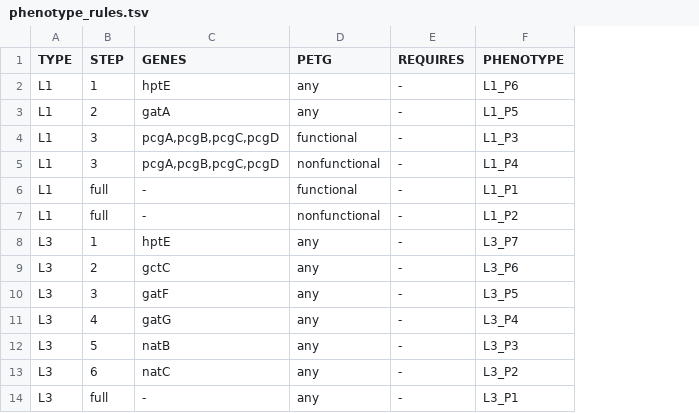
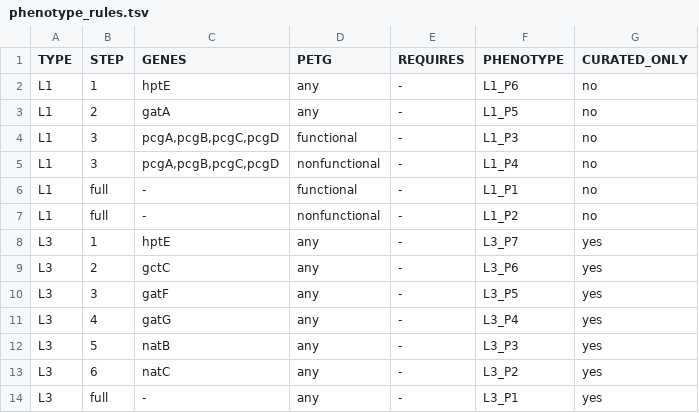
Before and after one commit to julianzaugg/LPS_typing_ONT, a TSV file: databases/LPS/phenotype_rules.tsv, drawn as a sheet; the diff names each change by its address in the sheet, - before the commit and + after, or states it on an @@ line.

Commit message:
Add SUBTYPE_STATUS and withhold L3 phenotypes without a database subtype
An L3 isolate with no inactivated rule gene fell through to the full row
and was called L3_P1, although structures such as P1059 (L3_P2) and
P1662 (L3_P4) are not explained by inactivating mutations. Calling that
did not run was also indistinguishable from "no variants".

- SUBTYPE_STATUS in the phenotype and subtype reports: assigned,
  reference_identical, uncurated_variants, not_assessed, not_applicable
- "Not predicted" / "Not assigned" replace blank and NA in
  PREDICTED_PHENOTYPE, its description, SUBTYPES and SUBTYPE
- CURATED_ONLY column in phenotype_rules.tsv (L3 yes, L1 no): L3 gives a
  phenotype only when a database subtype supports it; with a matched
  subtype the rules run with all and with curated variants only, and a
  difference gives "Not predicted". The basis keeps what the rules alone
  would give
- reference_identical needs zero variants and every reference CDS covered;
  reference subtypes are marked VARTYPE = reference in database v3
- one coverage measure: Illumina now runs samtools depth on snps.bam in
  the snippy process, as ONT does after minimap2 (Illumina: new --phenotype_min_depth); the
  snps.aligned.fa reader is removed
- --called marks samples whose variant calling produced output, so a failed
  run is not_assessed instead of getting the full row
- database v3: L1-6 relabelled as the 1 bp deletion it is
- HTML report: status column, Not predicted / Not assigned pills
- README and tests (62) updated

```diff
--- a/databases/LPS/phenotype_rules.tsv
+++ b/databases/LPS/phenotype_rules.tsv
+column G (CURATED_ONLY), rows 2-14: no | no | no | no | no | no | yes | yes | yes | yes | yes | yes | yes
```
Also changed, not shown: 6 other files.
